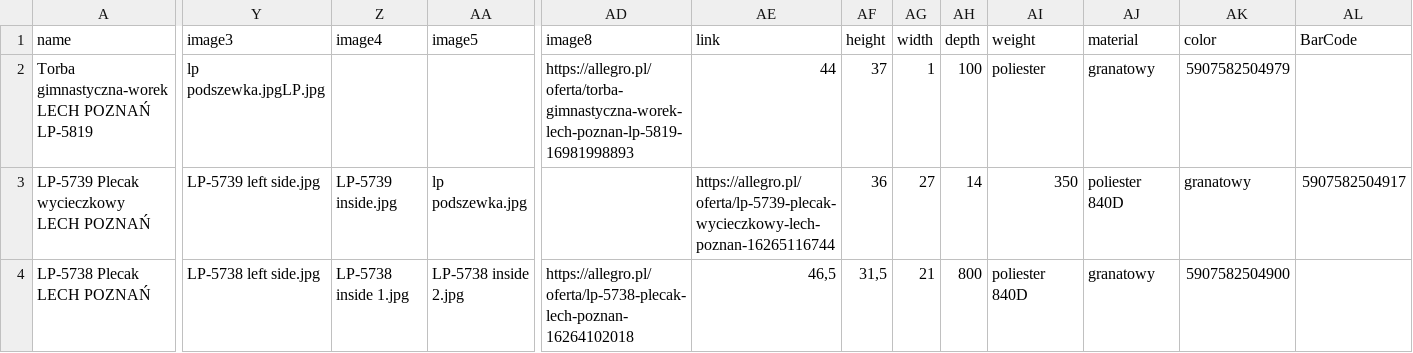
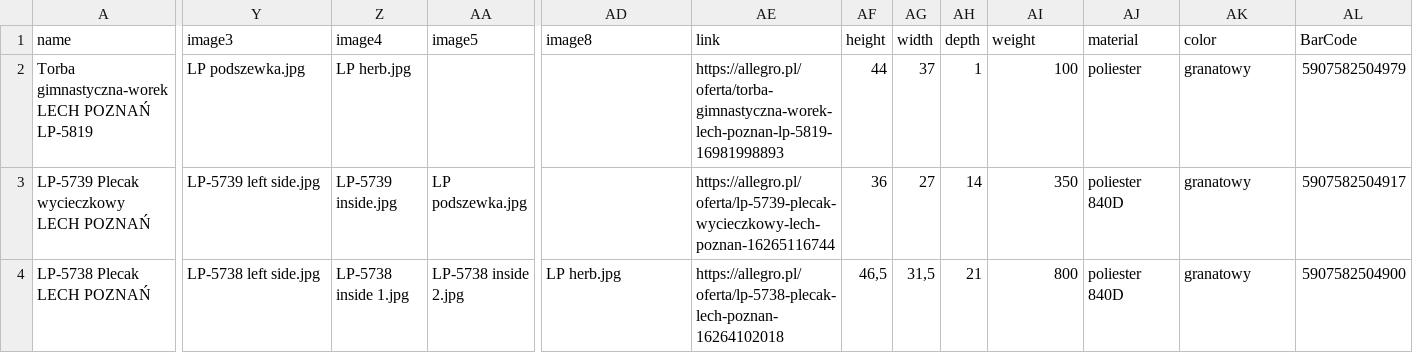
Before and after one commit to B2azil/WebPage-TryBSPOL, a CSV file: brand/brand_lech-poznan.csv, drawn as a sheet; only a part is shown, gaps mark what is left out; the diff covers the shown part only; the diff names each change by its address in the sheet, - before the commit and + after, or states it on an @@ line.

Commit message:
change name

```diff
--- a/brand/brand_lech-poznan.csv
+++ b/brand/brand_lech-poznan.csv
-Y2 (image3): lp podszewka.jpgLP.jpg
+Y2 (image3): LP podszewka.jpg
-Z2 (image4): (empty)
+Z2 (image4): LP herb.jpg
-AD2 (image8): https://allegro.pl/oferta/torba-gimnastyczna-worek-lech-poznan-lp-5819-16981998893
+AD2 (image8): (empty)
-AE2 (link): 44
+AE2 (link): https://allegro.pl/oferta/torba-gimnastyczna-worek-lech-poznan-lp-5819-16981998893
-AF2 (height): 37
+AF2 (height): 44
-AG2 (width): 1
+AG2 (width): 37
-AH2 (depth): 100
+AH2 (depth): 1
-AI2 (weight): poliester
+AI2 (weight): 100
-AJ2 (material): granatowy
+AJ2 (material): poliester
-AK2 (color): 5907582504979
+AK2 (color): granatowy
-AL2 (BarCode): (empty)
+AL2 (BarCode): 5907582504979
-AA3 (image5): lp podszewka.jpg
+AA3 (image5): LP podszewka.jpg
-AD4 (image8): https://allegro.pl/oferta/lp-5738-plecak-lech-poznan-16264102018
+AD4 (image8): LP herb.jpg
-AE4 (link): 46,5
+AE4 (link): https://allegro.pl/oferta/lp-5738-plecak-lech-poznan-16264102018
-AF4 (height): 31,5
+AF4 (height): 46,5
-AG4 (width): 21
+AG4 (width): 31,5
-AH4 (depth): 800
+AH4 (depth): 21
-AI4 (weight): poliester 840D
+AI4 (weight): 800
-AJ4 (material): granatowy
+AJ4 (material): poliester 840D
-AK4 (color): 5907582504900
+AK4 (color): granatowy
-AL4 (BarCode): (empty)
+AL4 (BarCode): 5907582504900
```
Also changed, not shown: 151 edited cells elsewhere in this file.
